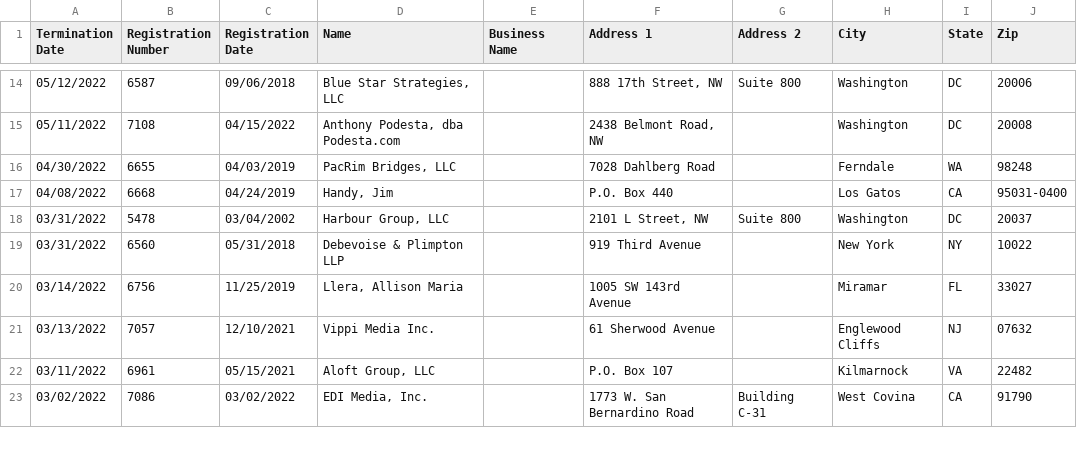
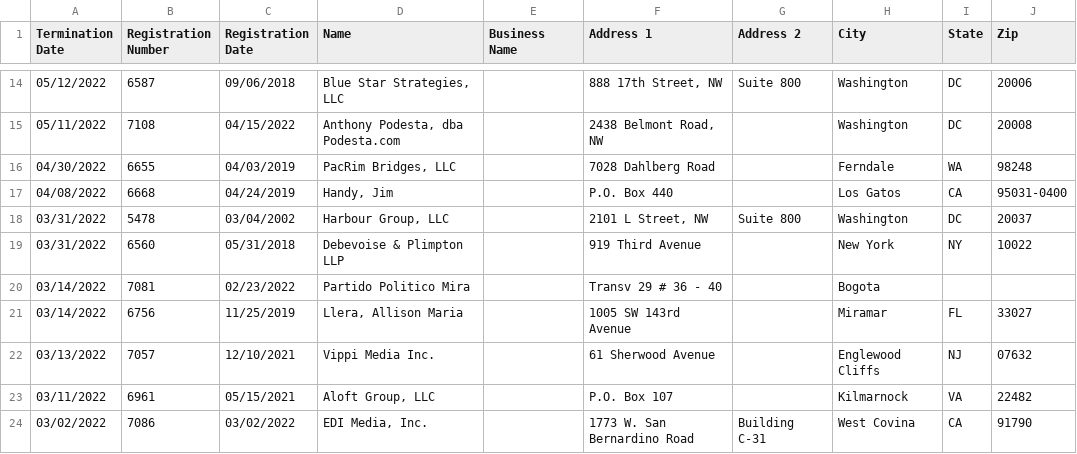
Before and after one commit to markschaver/FARA-Terminated, a CSV file: data.csv, drawn as a sheet; only a part is shown, gaps mark what is left out.

Commit message:
Flat: latest data (2022-11-20T08:24:22.199Z) {   "date": "2022-11-20T08:24:22.199Z",   "files": [     {       "name": "data.csv",       "deltaBytes": 6223,       "source": "https://efile.fara.gov/api/v1/Registrants/csv/Terminated"     }   ] }

```diff
--- a/data.csv
+++ b/data.csv
@@ -19,2 +19,3 @@
 "03/31/2022","6560","05/31/2018","Debevoise & Plimpton LLP","","919 Third Avenue","","New York","NY","10022"
+"03/14/2022","7081","02/23/2022","Partido Politico Mira","","Transv 29 # 36 - 40","","Bogota","",""
 "03/14/2022","6756","11/25/2019","Llera, Allison Maria","","1005 SW 143rd Avenue","","Miramar","FL","33027"
```
